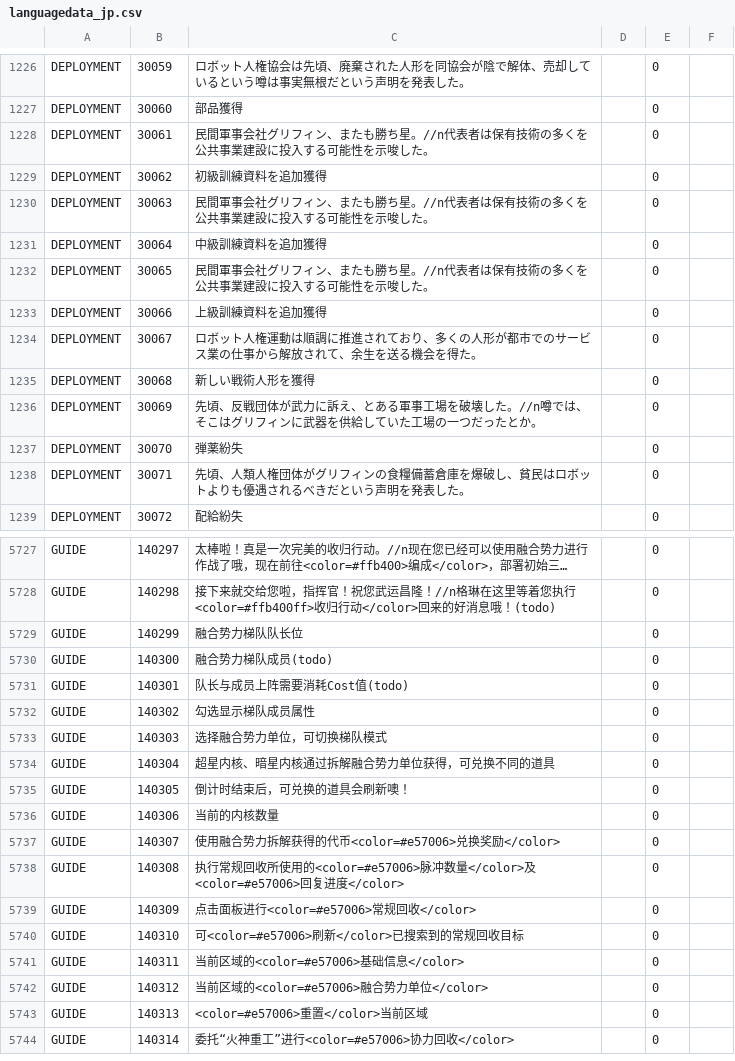
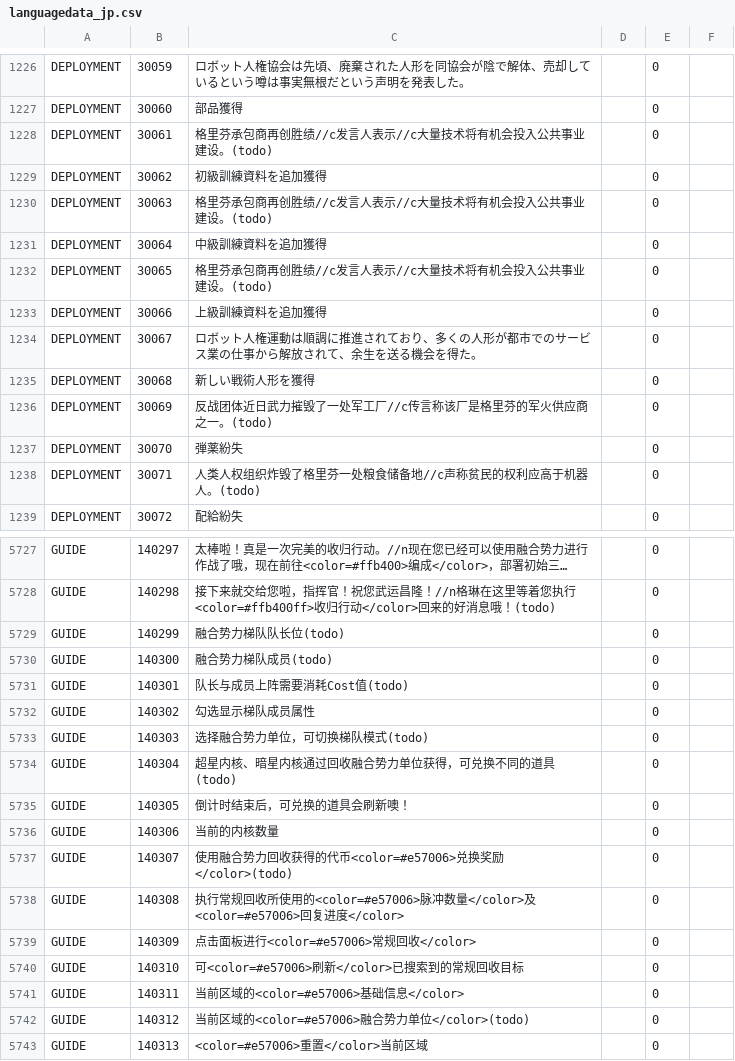
Before and after one commit to gf-data-tools/gf-data-ch, a CSV file: asset/language/languagedata_jp.csv, drawn as a sheet; only a part is shown, gaps mark what is left out; the shorter side is filled out with more unchanged rows; long unchanged cells end in …; the diff covers the shown part only; the diff names each change by its address in the sheet, - before the commit and + after, or states it on an @@ line.

```diff
--- a/asset/language/languagedata_jp.csv
+++ b/asset/language/languagedata_jp.csv
-C1228: 民間軍事会社グリフィン、またも勝ち星。//n代表者は保有技術の多くを公共事業建設に投入する可能性を示唆した。
+C1228: 格里芬承包商再创胜绩//c发言人表示//c大量技术将有机会投入公共事业建设。(todo)
-C1230: 民間軍事会社グリフィン、またも勝ち星。//n代表者は保有技術の多くを公共事業建設に投入する可能性を示唆した。
+C1230: 格里芬承包商再创胜绩//c发言人表示//c大量技术将有机会投入公共事业建设。(todo)
-C1232: 民間軍事会社グリフィン、またも勝ち星。//n代表者は保有技術の多くを公共事業建設に投入する可能性を示唆した。
+C1232: 格里芬承包商再创胜绩//c发言人表示//c大量技术将有机会投入公共事业建设。(todo)
-C1236: 先頃、反戦団体が武力に訴え、とある軍事工場を破壊した。//n噂では、そこはグリフィンに武器を供給していた工場の一つだったとか。
+C1236: 反战团体近日武力摧毁了一处军工厂//c传言称该厂是格里芬的军火供应商之一。(todo)
-C1238: 先頃、人類人権団体がグリフィンの食糧備蓄倉庫を爆破し、貧民はロボットよりも優遇されるべきだという声明を発表した。
+C1238: 人类人权组织炸毁了格里芬一处粮食储备地//c声称贫民的权利应高于机器人。(todo)
-C5729: 融合势力梯队队长位
+C5729: 融合势力梯队队长位(todo)
-C5733: 选择融合势力单位，可切换梯队模式
+C5733: 选择融合势力单位，可切换梯队模式(todo)
-C5734: 超星内核、暗星内核通过拆解融合势力单位获得，可兑换不同的道具
+C5734: 超星内核、暗星内核通过回收融合势力单位获得，可兑换不同的道具(todo)
-C5737: 使用融合势力拆解获得的代币<color=#e57006>兑换奖励</color>
+C5737: 使用融合势力回收获得的代币<color=#e57006>兑换奖励</color>(todo)
-C5742: 当前区域的<color=#e57006>融合势力单位</color>
+C5742: 当前区域的<color=#e57006>融合势力单位</color>(todo)
```
Also changed, not shown: 1 removed row and 39 edited cells elsewhere in this file, asset/language/languagedata_hk.csv, asset/language/languagedata_kr.csv, 22 other files.
